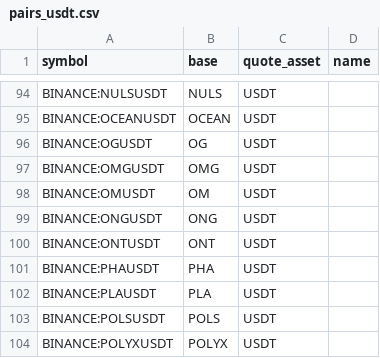
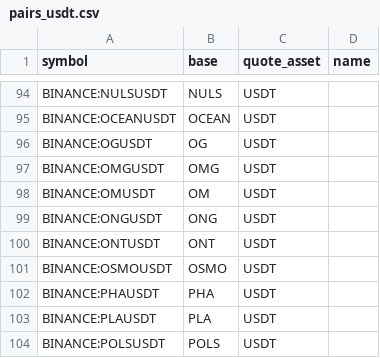
Before and after one commit to avatar-lavventura/trade_bot, a CSV file: tradingview-alerts/pairs_usdt.csv, drawn as a sheet; only a part is shown, gaps mark what is left out; the shorter side is filled out with more unchanged rows.

```diff
--- a/tradingview-alerts/pairs_usdt.csv
+++ b/tradingview-alerts/pairs_usdt.csv
@@ -100,2 +100,3 @@ BINANCE:ONGUSDT,ONG,USDT,
 BINANCE:ONTUSDT,ONT,USDT,
+BINANCE:OSMOUSDT,OSMO,USDT,
 BINANCE:PHAUSDT,PHA,USDT,
```
Also changed, not shown: tradingview-alerts/pairs_btc.csv, 13 other files.
